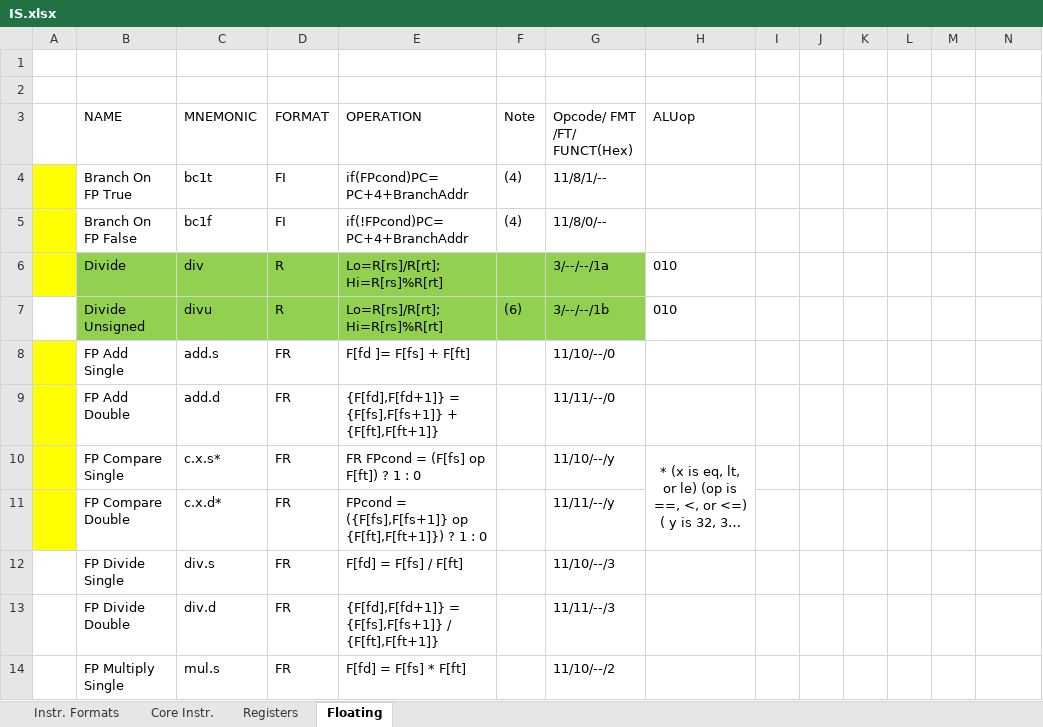
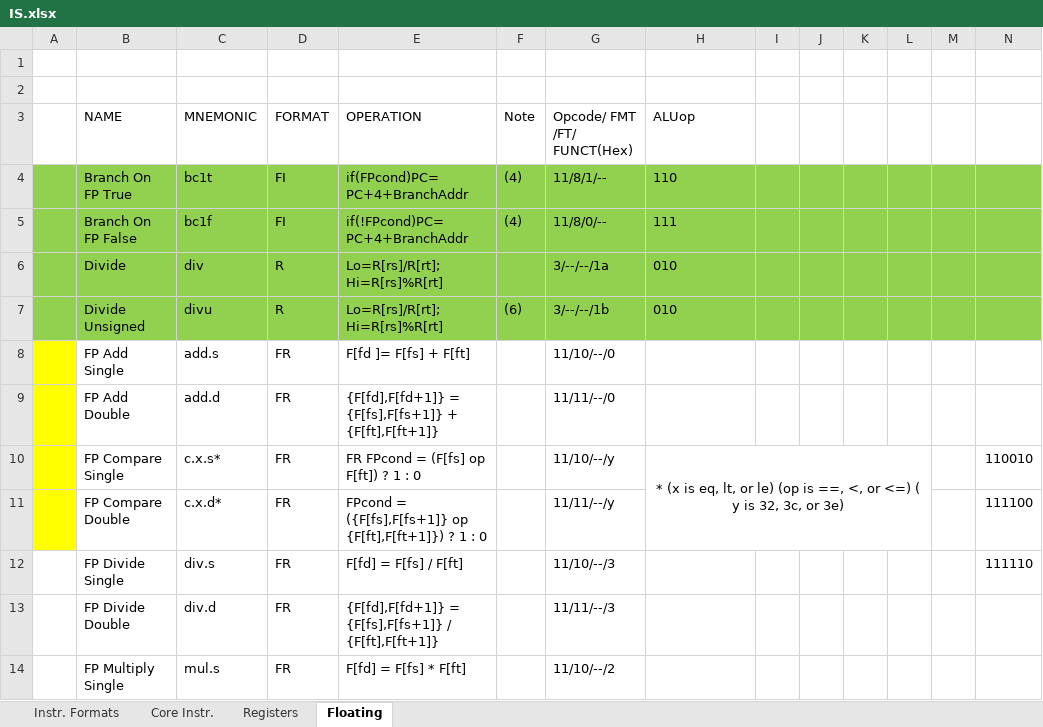
Before and after one commit to DoodAbooD/modifiedMIPS, an Excel workbook: IS.xlsx, sheet Floating, drawn as a sheet; only a part is shown; long unchanged cells end in …; values as stored, in another font and other column widths than the file's, no borders; table styles not drawn; the diff names each change by its address in the sheet, - before the commit and + after, or states it on an @@ line.

Commit message:
Adjusted Float Registers for multiple writes/reads, and implemented more functions in ALU/ALU control

```diff
--- a/IS.xlsx (sheet Floating)
+++ b/IS.xlsx (sheet Floating)
-A4:A6 fill: #FFFF00
+A4:A6 fill: #92D050
-B4:N5 fill: none
+B4:N5 fill: #92D050
-H4 (ALUop): (empty)
+H4 (ALUop): 110
-H5 (ALUop): (empty)
+H5 (ALUop): 111
-H6:N7 fill: none
+H6:N7 fill: #92D050
-A7 fill: none
+A7 fill: #92D050
-H10:H11 merged
+H10:L11 merged
-N10: (empty)
+N10: 110010
-N11: (empty)
+N11: 111100
-N12: (empty)
+N12: 111110
```
Also changed, not shown: sheet Core Instr., 4 other files.
